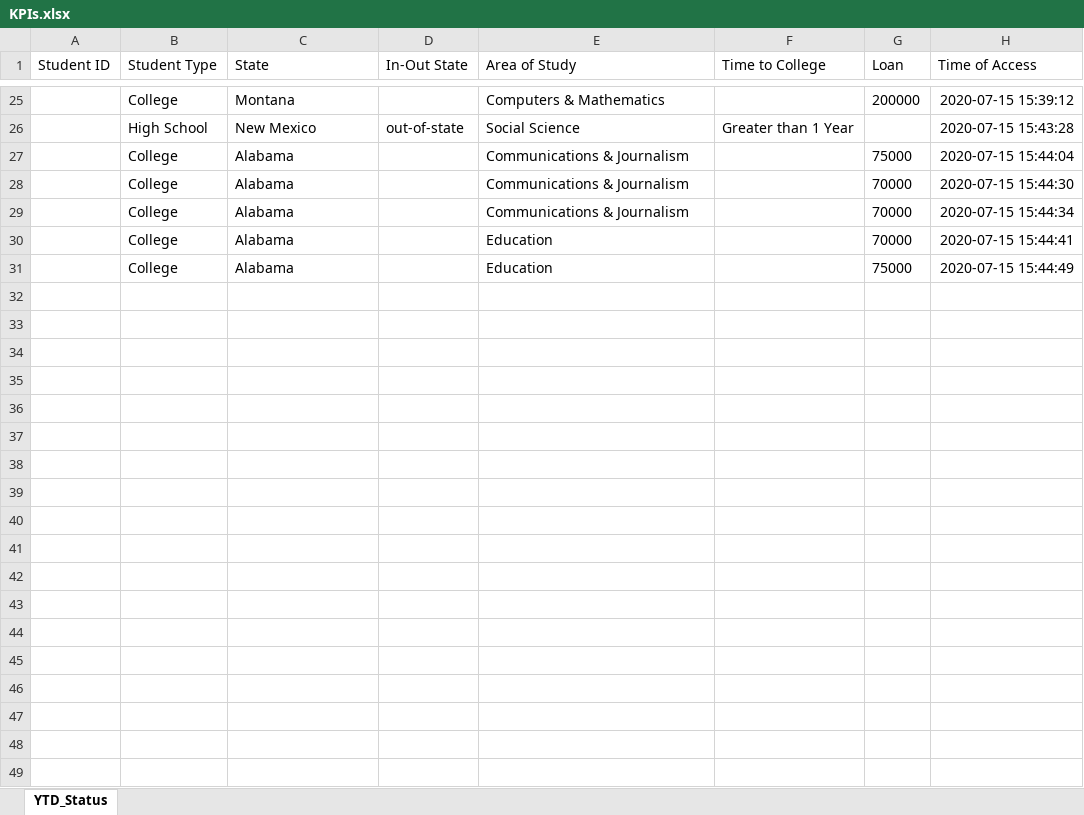
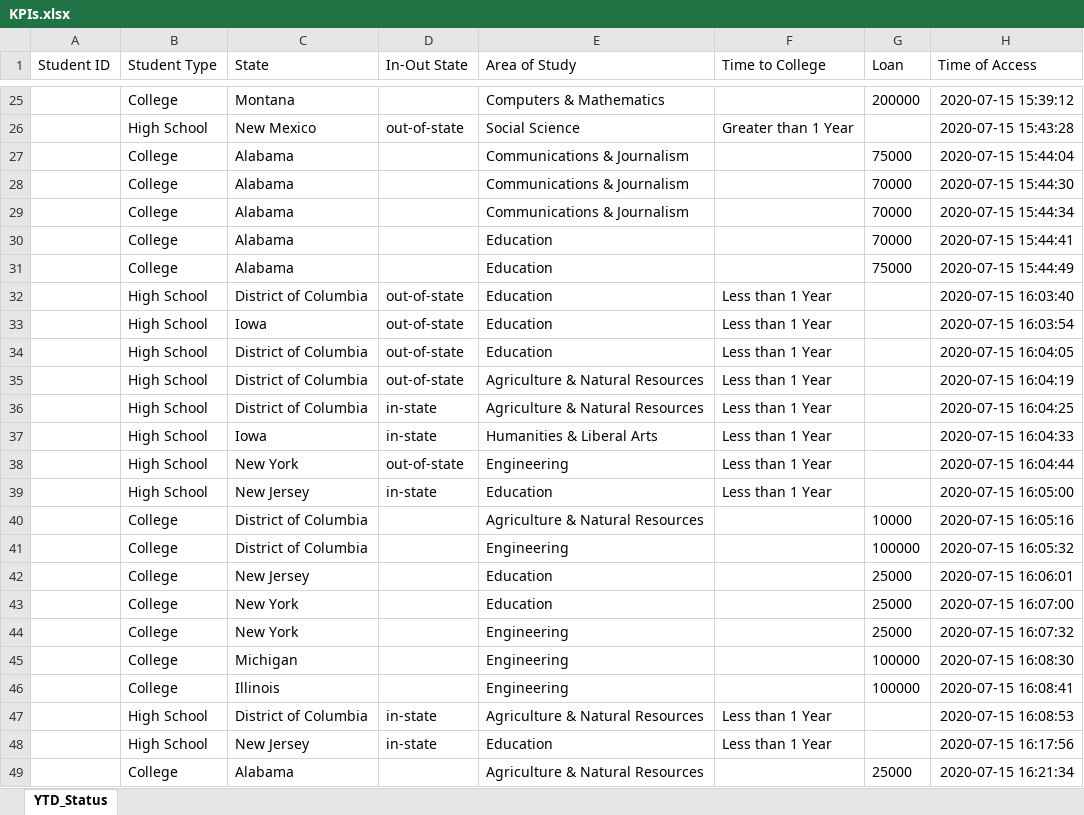
Before and after one commit to FortunED-Tellers/FortunED, an Excel workbook: app/static/data/admin/KPIs.xlsx, sheet YTD_Status, drawn as a sheet; only a part is shown, gaps mark what is left out; values as stored, in another font and other column widths than the file's, no borders; the diff names each change by its address in the sheet, - before the commit and + after, or states it on an @@ line.

```diff
--- a/app/static/data/admin/KPIs.xlsx (sheet YTD_Status)
+++ b/app/static/data/admin/KPIs.xlsx (sheet YTD_Status)
+row 32:  | High School | District of Columbia | out-of-state | Education | Less than 1 Year |  | 2020-07-15 16:03:40
+row 33:  | High School | Iowa | out-of-state | Education | Less than 1 Year |  | 2020-07-15 16:03:54
+row 34:  | High School | District of Columbia | out-of-state | Education | Less than 1 Year |  | 2020-07-15 16:04:05
+row 35:  | High School | District of Columbia | out-of-state | Agriculture & Natural Resources | Less than 1 Year |  | 2020-07-15 16:04:19
+row 36:  | High School | District of Columbia | in-state | Agriculture & Natural Resources | Less than 1 Year |  | 2020-07-15 16:04:25
+row 37:  | High School | Iowa | in-state | Humanities & Liberal Arts | Less than 1 Year |  | 2020-07-15 16:04:33
+row 38:  | High School | New York | out-of-state | Engineering | Less than 1 Year |  | 2020-07-15 16:04:44
+row 39:  | High School | New Jersey | in-state | Education | Less than 1 Year |  | 2020-07-15 16:05:00
+row 40:  | College | District of Columbia |  | Agriculture & Natural Resources |  | 10000 | 2020-07-15 16:05:16
+row 41:  | College | District of Columbia |  | Engineering |  | 100000 | 2020-07-15 16:05:32
+row 42:  | College | New Jersey |  | Education |  | 25000 | 2020-07-15 16:06:01
+row 43:  | College | New York |  | Education |  | 25000 | 2020-07-15 16:07:00
+row 44:  | College | New York |  | Engineering |  | 25000 | 2020-07-15 16:07:32
+row 45:  | College | Michigan |  | Engineering |  | 100000 | 2020-07-15 16:08:30
+row 46:  | College | Illinois |  | Engineering |  | 100000 | 2020-07-15 16:08:41
+row 47:  | High School | District of Columbia | in-state | Agriculture & Natural Resources | Less than 1 Year |  | 2020-07-15 16:08:53
+row 48:  | High School | New Jersey | in-state | Education | Less than 1 Year |  | 2020-07-15 16:17:56
+row 49:  | College | Alabama |  | Agriculture & Natural Resources |  | 25000 | 2020-07-15 16:21:34
```
Also changed, not shown: 12 other files.
